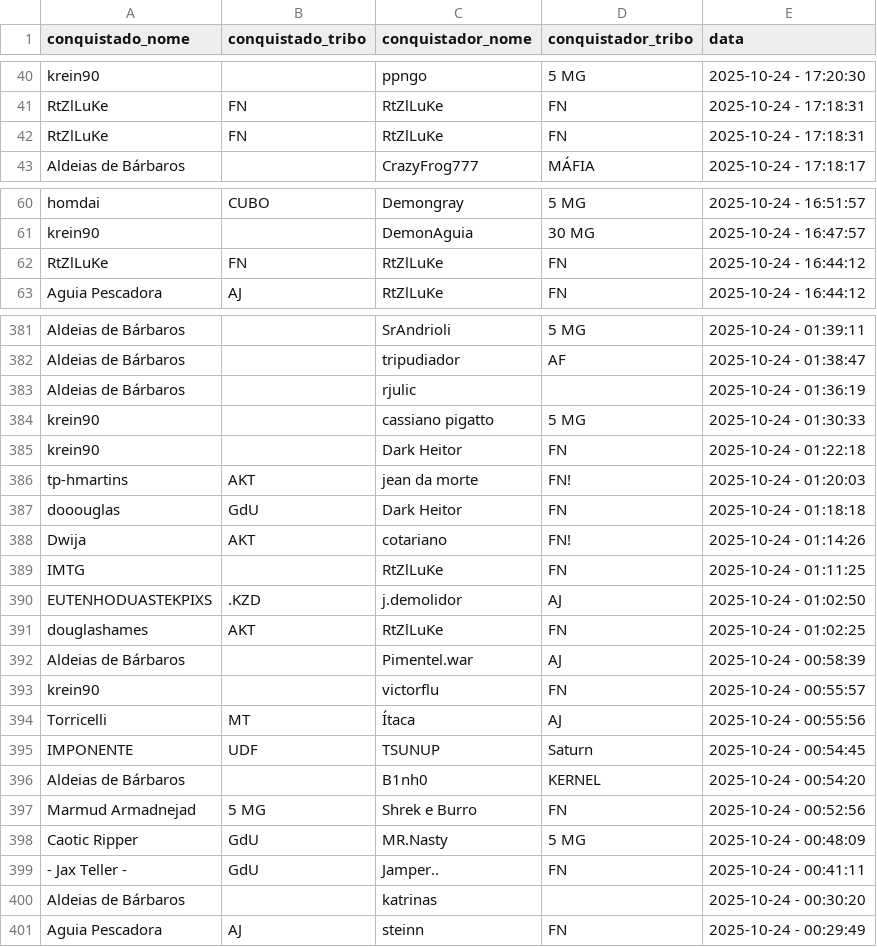
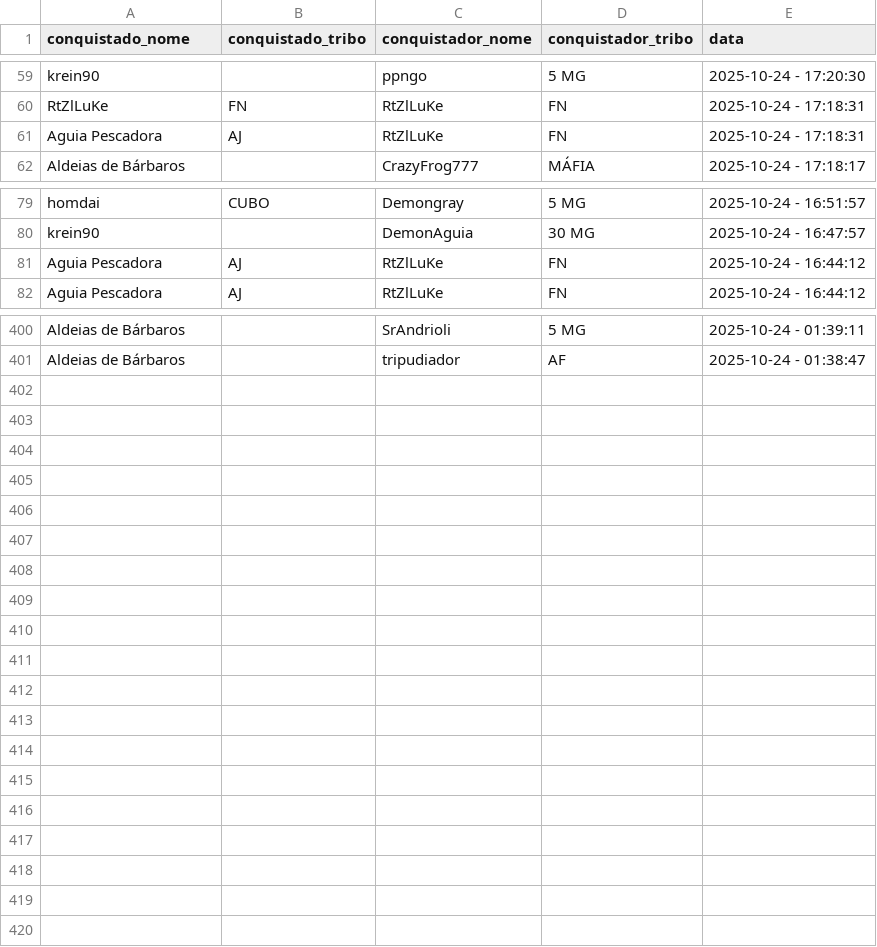
Before and after one commit to pedrodnsilveira/dashboardTW, a CSV file: ennoblements.csv, drawn as a sheet; only a part is shown, gaps mark what is left out; the diff covers the shown part only.

```diff
--- a/ennoblements.csv
+++ b/ennoblements.csv
@@ -41,3 +60,3 @@ krein90;;ppngo;5 MG;2025-10-24 - 17:20:30
 RtZlLuKe;FN;RtZlLuKe;FN;2025-10-24 - 17:18:31
-RtZlLuKe;FN;RtZlLuKe;FN;2025-10-24 - 17:18:31
+Aguia Pescadora;AJ;RtZlLuKe;FN;2025-10-24 - 17:18:31
 Aldeias de Bárbaros;;CrazyFrog777;MÁFIA;2025-10-24 - 17:18:17
@@ -61,3 +80,3 @@ homdai;CUBO;Demongray;5 MG;2025-10-24 - 16:51:57
 krein90;;DemonAguia;30 MG;2025-10-24 - 16:47:57
-RtZlLuKe;FN;RtZlLuKe;FN;2025-10-24 - 16:44:12
+Aguia Pescadora;AJ;RtZlLuKe;FN;2025-10-24 - 16:44:12
 Aguia Pescadora;AJ;RtZlLuKe;FN;2025-10-24 - 16:44:12
@@ -382,20 +401 @@ Aldeias de Bárbaros;;SrAndrioli;5 MG;2025-10-24 - 01:39:11
 Aldeias de Bárbaros;;tripudiador;AF;2025-10-24 - 01:38:47
-Aldeias de Bárbaros;;rjulic;;2025-10-24 - 01:36:19
-krein90;;cassiano pigatto;5 MG;2025-10-24 - 01:30:33
-krein90;;Dark Heitor;FN;2025-10-24 - 01:22:18
-tp-hmartins;AKT;jean da morte;FN!;2025-10-24 - 01:20:03
-dooouglas;GdU;Dark Heitor;FN;2025-10-24 - 01:18:18
-Dwija;AKT;cotariano;FN!;2025-10-24 - 01:14:26
-IMTG;;RtZlLuKe;FN;2025-10-24 - 01:11:25
-EUTENHODUASTEKPIXS;.KZD;j.demolidor;AJ;2025-10-24 - 01:02:50
-douglashames;AKT;RtZlLuKe;FN;2025-10-24 - 01:02:25
-Aldeias de Bárbaros;;Pimentel.war;AJ;2025-10-24 - 00:58:39
-krein90;;victorflu;FN;2025-10-24 - 00:55:57
-Torricelli;MT;Ítaca;AJ;2025-10-24 - 00:55:56
-IMPONENTE;UDF;TSUNUP;Saturn;2025-10-24 - 00:54:45
-Aldeias de Bárbaros;;B1nh0;KERNEL;2025-10-24 - 00:54:20
-Marmud Armadnejad;5 MG;Shrek e Burro;FN;2025-10-24 - 00:52:56
-Caotic Ripper;GdU;MR.Nasty;5 MG;2025-10-24 - 00:48:09
-- Jax Teller -;GdU;Jamper..;FN;2025-10-24 - 00:41:11
-Aldeias de Bárbaros;;katrinas;;2025-10-24 - 00:30:20
-Aguia Pescadora;AJ;steinn;FN;2025-10-24 - 00:29:49
```
Also changed, not shown: 20 added rows, 1 removed row, 7 moved rows and 4 edited cells elsewhere in this file.
